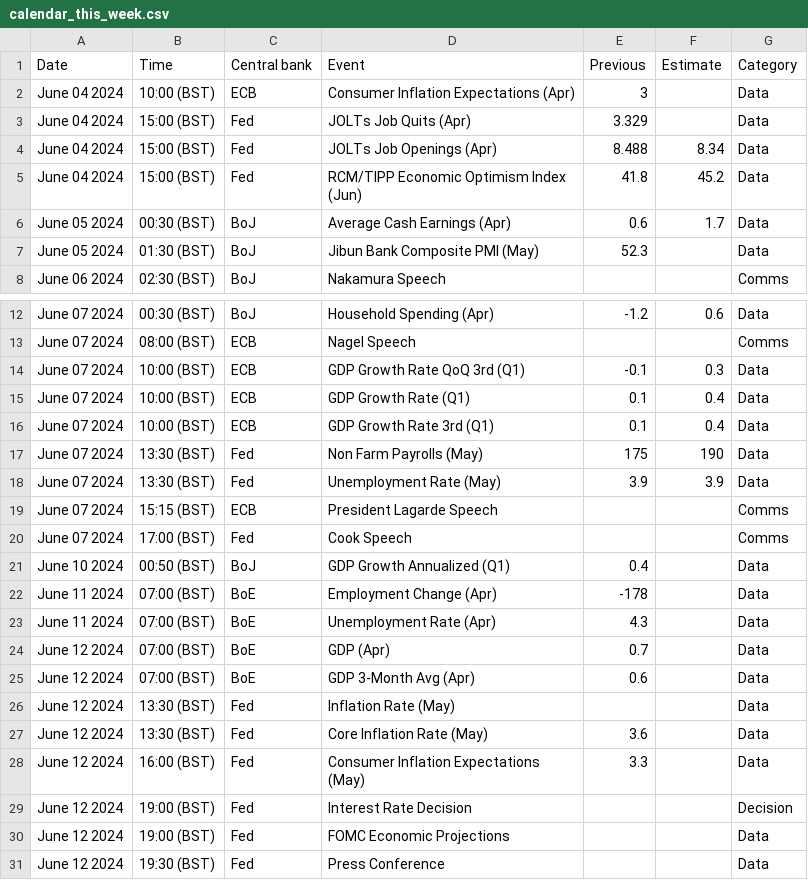
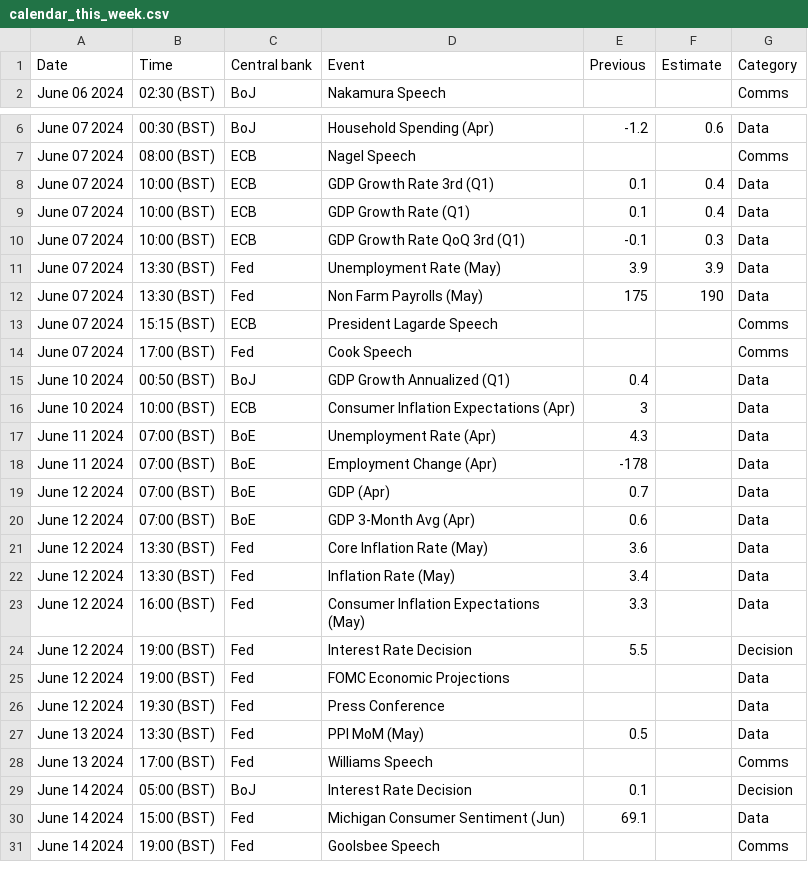
Before and after one commit to jhsuss/actions-pipeline-template, a CSV file: dist/calendar_this_week.csv, drawn as a sheet; only a part is shown, gaps mark what is left out; the shorter side is filled out with more unchanged rows; the diff covers the shown part only.

```diff
--- a/dist/calendar_this_week.csv
+++ b/dist/calendar_this_week.csv
@@ -1,8 +1,2 @@
 Date,Time,Central bank,Event,Previous,Estimate,Category
-June 04 2024,10:00 (BST),ECB,Consumer Inflation Expectations (Apr),3,,Data
-June 04 2024,15:00 (BST),Fed,JOLTs Job Quits (Apr),3.329,,Data
-June 04 2024,15:00 (BST),Fed,JOLTs Job Openings (Apr),8.488,8.34,Data
-June 04 2024,15:00 (BST),Fed,RCM/TIPP Economic Optimism Index (Jun),41.8,45.2,Data
-June 05 2024,00:30 (BST),BoJ,Average Cash Earnings (Apr),0.6,1.7,Data
-June 05 2024,01:30 (BST),BoJ,Jibun Bank Composite PMI (May),52.3,,Data
 June 06 2024,02:30 (BST),BoJ,Nakamura Speech,,,Comms
@@ -13,7 +7,7 @@ June 07 2024,00:30 (BST),BoJ,Household Spending (Apr),-1.2,0.6,Data
 June 07 2024,08:00 (BST),ECB,Nagel Speech,,,Comms
+June 07 2024,10:00 (BST),ECB,GDP Growth Rate 3rd (Q1),0.1,0.4,Data
+June 07 2024,10:00 (BST),ECB,GDP Growth Rate (Q1),0.1,0.4,Data
 June 07 2024,10:00 (BST),ECB,GDP Growth Rate QoQ 3rd (Q1),-0.1,0.3,Data
-June 07 2024,10:00 (BST),ECB,GDP Growth Rate (Q1),0.1,0.4,Data
-June 07 2024,10:00 (BST),ECB,GDP Growth Rate 3rd (Q1),0.1,0.4,Data
+June 07 2024,13:30 (BST),Fed,Unemployment Rate (May),3.9,3.9,Data
 June 07 2024,13:30 (BST),Fed,Non Farm Payrolls (May),175,190,Data
-June 07 2024,13:30 (BST),Fed,Unemployment Rate (May),3.9,3.9,Data
 June 07 2024,15:15 (BST),ECB,President Lagarde Speech,,,Comms
@@ -21,10 +15,11 @@ June 07 2024,17:00 (BST),Fed,Cook Speech,,,Comms
 June 10 2024,00:50 (BST),BoJ,GDP Growth Annualized (Q1),0.4,,Data
+June 10 2024,10:00 (BST),ECB,Consumer Inflation Expectations (Apr),3,,Data
+June 11 2024,07:00 (BST),BoE,Unemployment Rate (Apr),4.3,,Data
 June 11 2024,07:00 (BST),BoE,Employment Change (Apr),-178,,Data
-June 11 2024,07:00 (BST),BoE,Unemployment Rate (Apr),4.3,,Data
 June 12 2024,07:00 (BST),BoE,GDP (Apr),0.7,,Data
 June 12 2024,07:00 (BST),BoE,GDP 3-Month Avg (Apr),0.6,,Data
-June 12 2024,13:30 (BST),Fed,Inflation Rate (May),,,Data
 June 12 2024,13:30 (BST),Fed,Core Inflation Rate (May),3.6,,Data
+June 12 2024,13:30 (BST),Fed,Inflation Rate (May),3.4,,Data
 June 12 2024,16:00 (BST),Fed,Consumer Inflation Expectations (May),3.3,,Data
-June 12 2024,19:00 (BST),Fed,Interest Rate Decision,,,Decision
+June 12 2024,19:00 (BST),Fed,Interest Rate Decision,5.5,,Decision
 June 12 2024,19:00 (BST),Fed,FOMC Economic Projections,,,Data
```
Also changed, not shown: 1 added row and 12 edited cells elsewhere in this file, 1 other file.
